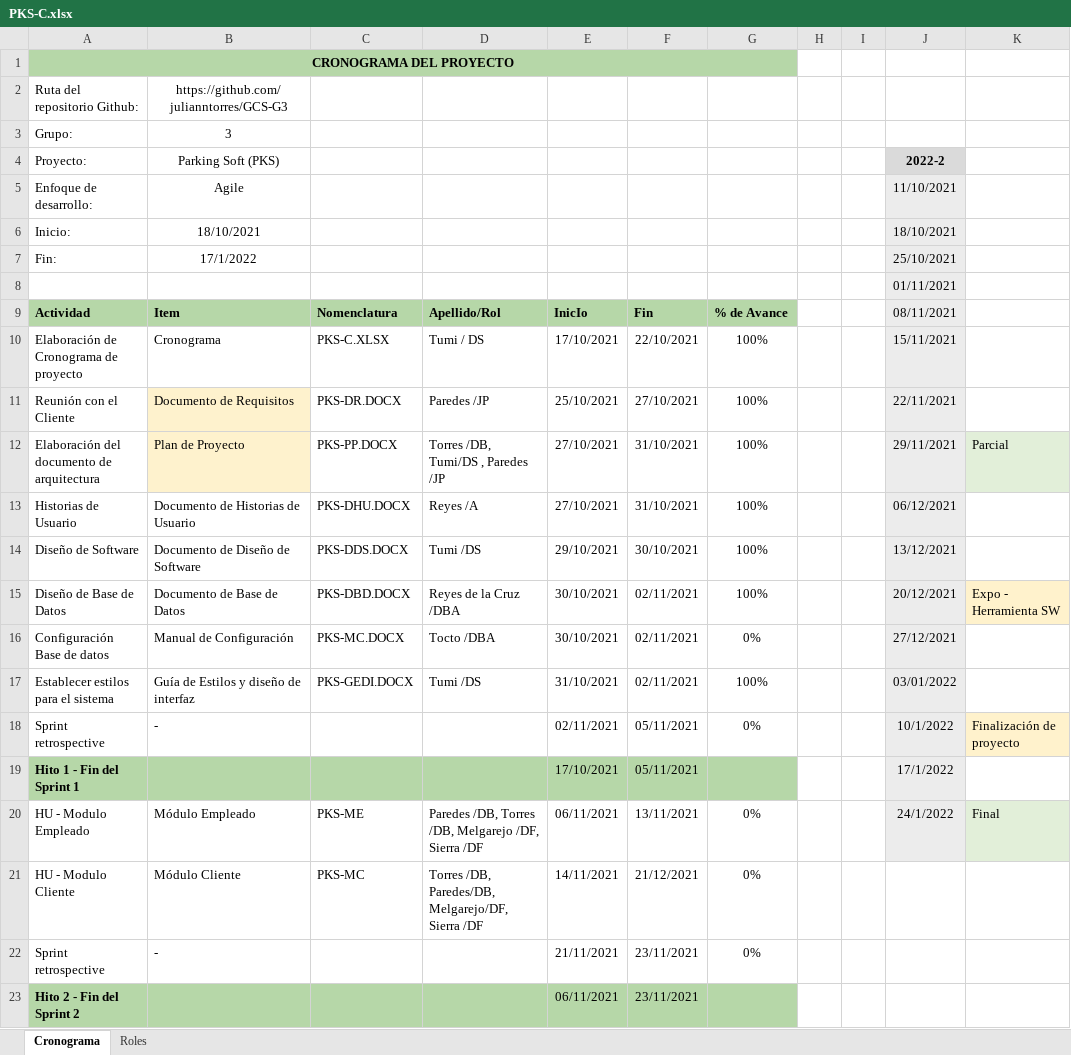
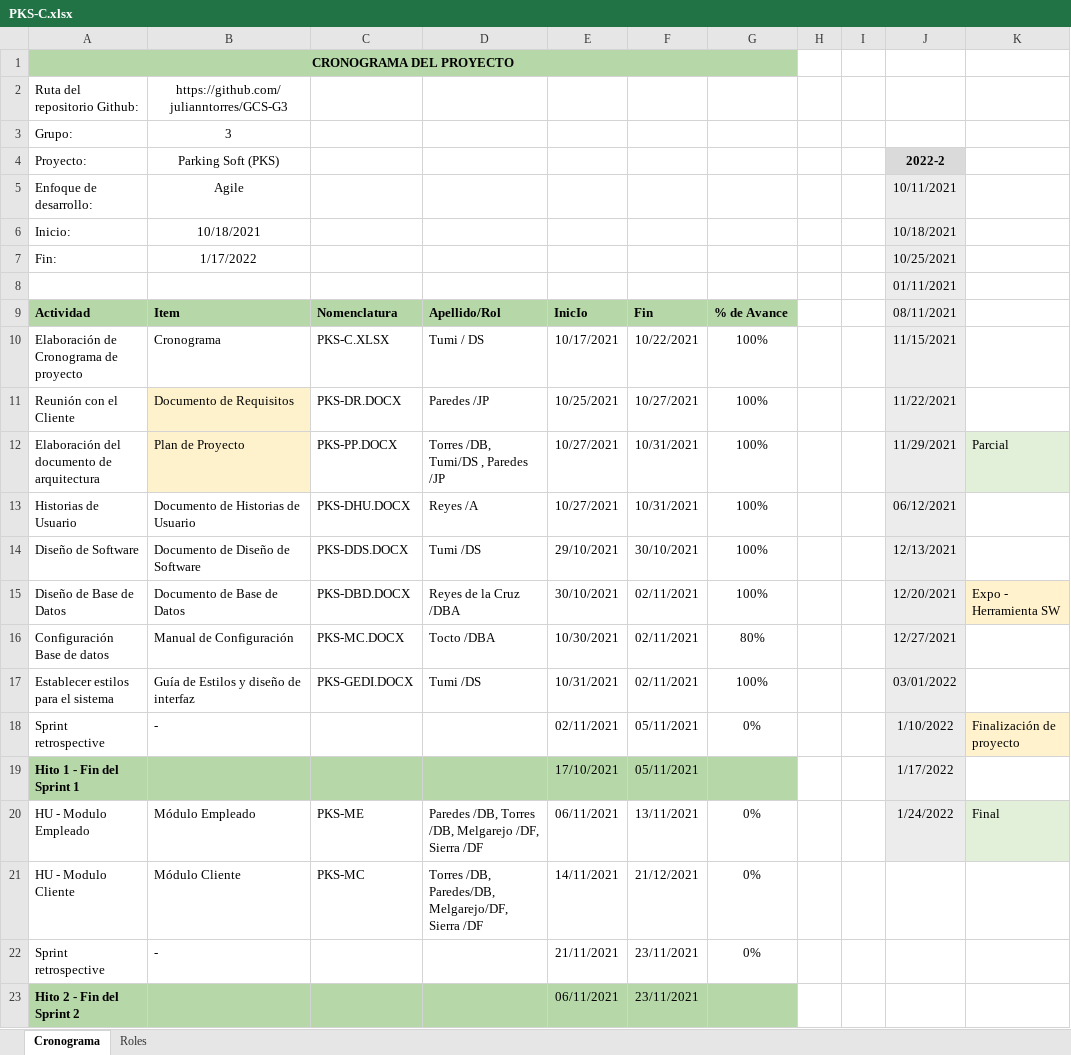
Before and after one commit to julianntorres/GCS-G3, an Excel workbook: Desarrollo/Parking Soft/Gestión/PKS-C.xlsx, sheet Cronograma, drawn as a sheet; only a part is shown; values as stored, in another font and other column widths than the file's, no borders; conditional formats not drawn; the diff names each change by its address in the sheet, - before the commit and + after, or states it on an @@ line.

```diff
--- a/Desarrollo/Parking Soft/Gestión/PKS-C.xlsx (sheet Cronograma)
+++ b/Desarrollo/Parking Soft/Gestión/PKS-C.xlsx (sheet Cronograma)
-J5: 11/10/2021
+J5: 10/11/2021
-B6: 18/10/2021
+B6: 10/18/2021
-J6: 18/10/2021
+J6: 10/18/2021
-B7: 17/1/2022
+B7: 1/17/2022
-J7: 25/10/2021
+J7: 10/25/2021
-E10: 17/10/2021
+E10: 10/17/2021
-F10: 22/10/2021
+F10: 10/22/2021
-J10: 15/11/2021
+J10: 11/15/2021
-E11: 25/10/2021
+E11: 10/25/2021
-F11: 27/10/2021
+F11: 10/27/2021
-J11: 22/11/2021
+J11: 11/22/2021
-E12:E13: 27/10/2021
+E12:E13: 10/27/2021
-F12:F13: 31/10/2021
+F12:F13: 10/31/2021
-J12: 29/11/2021
+J12: 11/29/2021
-J14: 13/12/2021
+J14: 12/13/2021
-J15: 20/12/2021
+J15: 12/20/2021
-E16: 30/10/2021
+E16: 10/30/2021
-G16: 0%
+G16: 80%
-J16: 27/12/2021
+J16: 12/27/2021
-E17: 31/10/2021
+E17: 10/31/2021
-J18: 10/1/2022
+J18: 1/10/2022
-J19: 17/1/2022
+J19: 1/17/2022
-J20: 24/1/2022
+J20: 1/24/2022
```
Also changed, not shown: 1 other file.
